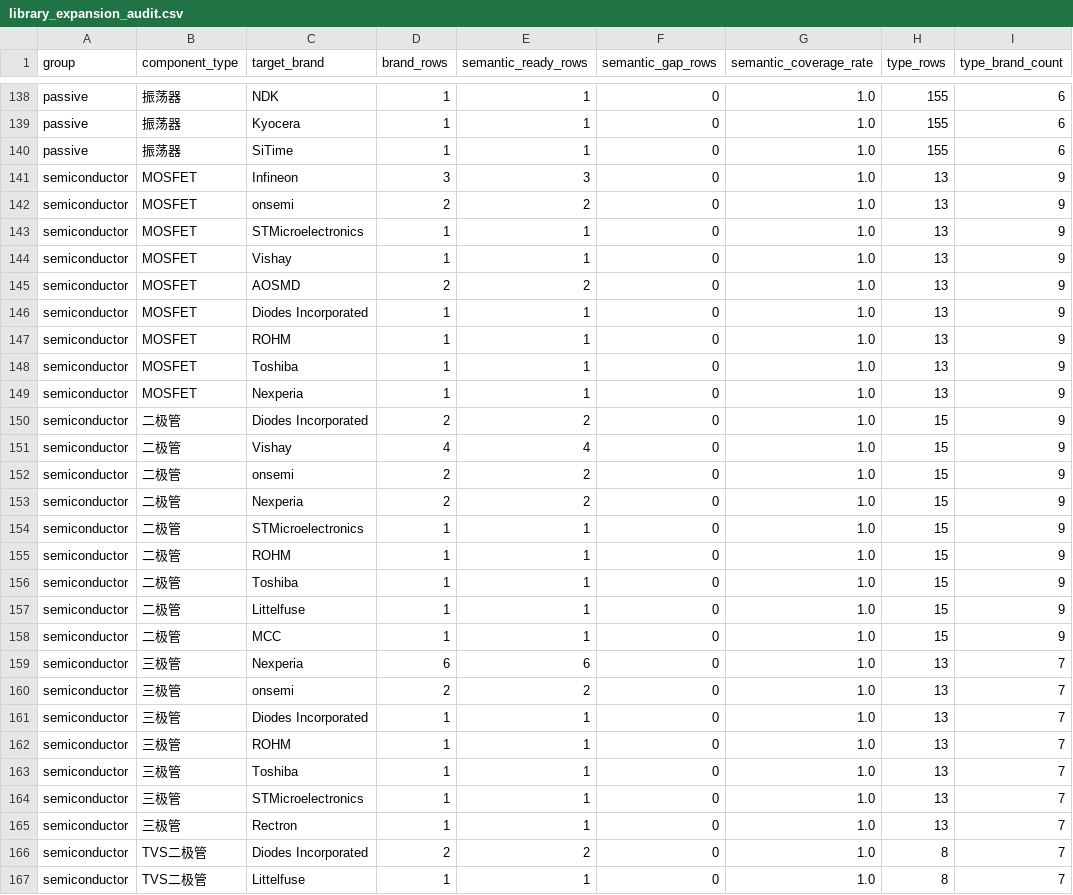
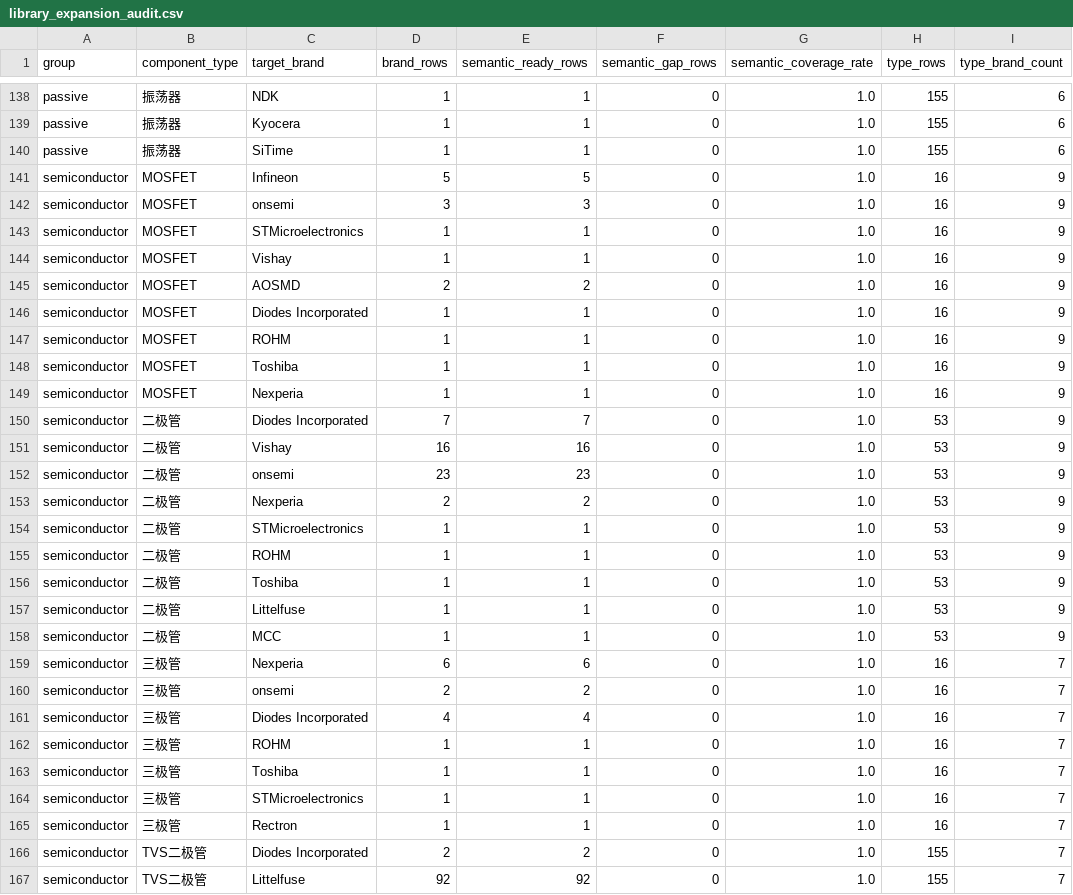
Before and after one commit to harma801209/component-matcher, a CSV file: reports/library_expansion_audit.csv, drawn as a sheet; only a part is shown, gaps mark what is left out; the diff covers the shown part only; the diff names each change by its address in the sheet, - before the commit and + after, or states it on an @@ line.

```diff
--- a/reports/library_expansion_audit.csv
+++ b/reports/library_expansion_audit.csv
-D141 (brand_rows): 3
+D141 (brand_rows): 5
-E141 (semantic_ready_rows): 3
+E141 (semantic_ready_rows): 5
-H141:H149 (type_rows): 13
+H141:H149 (type_rows): 16
-D142 (brand_rows): 2
+D142 (brand_rows): 3
-E142 (semantic_ready_rows): 2
+E142 (semantic_ready_rows): 3
-D150 (brand_rows): 2
+D150 (brand_rows): 7
-E150 (semantic_ready_rows): 2
+E150 (semantic_ready_rows): 7
-H150:H158 (type_rows): 15
+H150:H158 (type_rows): 53
-D151 (brand_rows): 4
+D151 (brand_rows): 16
-E151 (semantic_ready_rows): 4
+E151 (semantic_ready_rows): 16
-D152 (brand_rows): 2
+D152 (brand_rows): 23
-E152 (semantic_ready_rows): 2
+E152 (semantic_ready_rows): 23
-H159:H165 (type_rows): 13
+H159:H165 (type_rows): 16
-D161 (brand_rows): 1
+D161 (brand_rows): 4
-E161 (semantic_ready_rows): 1
+E161 (semantic_ready_rows): 4
-H166:H167 (type_rows): 8
+H166:H167 (type_rows): 155
-D167 (brand_rows): 1
+D167 (brand_rows): 92
-E167 (semantic_ready_rows): 1
+E167 (semantic_ready_rows): 92
```
Also changed, not shown: 129 edited cells elsewhere in this file, 6 other files.
